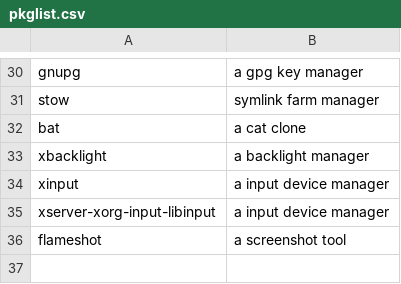
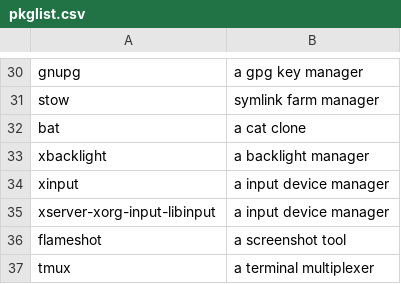
Before and after one commit to danpellegrino/DebianInstall, a CSV file: custom/pkglist.csv, drawn as a sheet; only a part is shown, gaps mark what is left out; the diff names each change by its address in the sheet, - before the commit and + after, or states it on an @@ line.

Commit message:
added tmux to pkglist and removed auto install of tmux plugins

```diff
--- a/custom/pkglist.csv
+++ b/custom/pkglist.csv
+row 37: tmux | a terminal multiplexer
```
Also changed, not shown: 1 other file.
